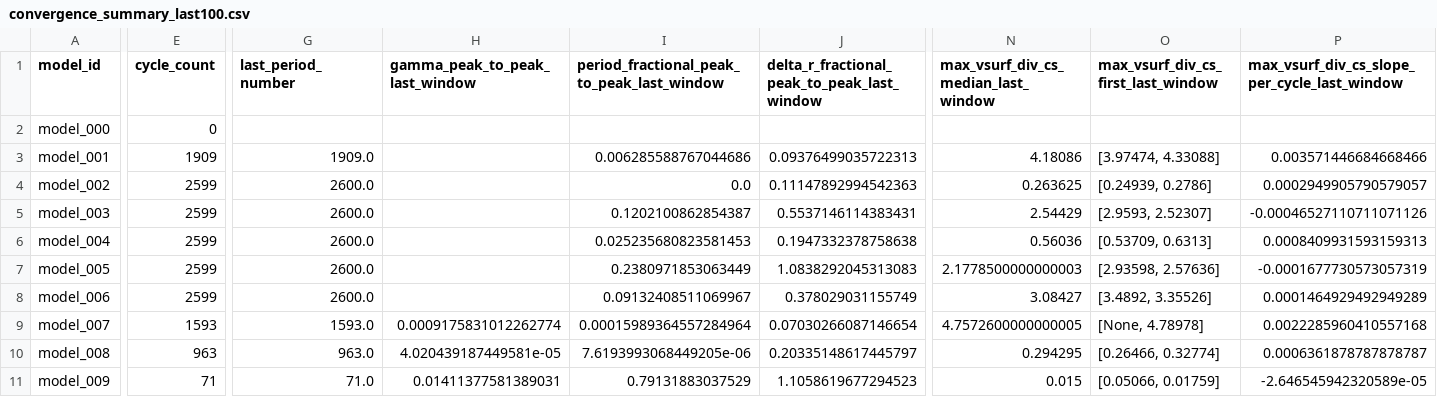
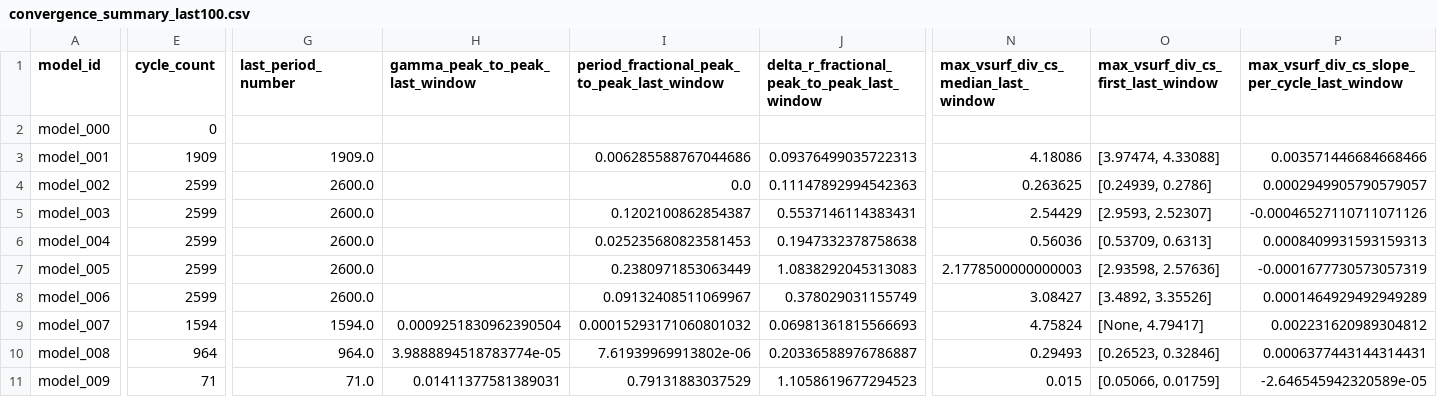
Before and after one commit to earlbellinger/earlbellinger.github.io, a CSV file: apps/kappa/metadata/convergence_summary_last100.csv, drawn as a sheet; only a part is shown, gaps mark what is left out; the diff covers the shown part only; the diff names each change by its address in the sheet, - before the commit and + after, or states it on an @@ line.

Commit message:
Refresh Kappa batch status

```diff
--- a/apps/kappa/metadata/convergence_summary_last100.csv
+++ b/apps/kappa/metadata/convergence_summary_last100.csv
-E9 (cycle_count): 1593
+E9 (cycle_count): 1594
-G9 (last_period_number): 1593.0
+G9 (last_period_number): 1594.0
-H9 (gamma_peak_to_peak_last_window): 0.0009175831012262774
+H9 (gamma_peak_to_peak_last_window): 0.0009251830962390504
-I9: 0.00015989364557284964
+I9: 0.00015293171060801032
-J9: 0.07030266087146654
+J9: 0.06981361815566693
-N9: 4.7572600000000005
+N9: 4.75824
-O9: [None, 4.78978]
+O9: [None, 4.79417]
-P9: 0.0022285960410557168
+P9: 0.002231620989304812
-E10 (cycle_count): 963
+E10 (cycle_count): 964
-G10 (last_period_number): 963.0
+G10 (last_period_number): 964.0
-H10 (gamma_peak_to_peak_last_window): 4.020439187449581e-05
+H10 (gamma_peak_to_peak_last_window): 3.9888894518783774e-05
-I10: 7.6193993068449205e-06
+I10: 7.61939969913802e-06
-J10: 0.20335148617445797
+J10: 0.20336588976786887
-N10: 0.294295
+N10: 0.29493
-O10: [0.26466, 0.32774]
+O10: [0.26523, 0.32846]
-P10: 0.0006361878787878787
+P10: 0.0006377443144314431
```
Also changed, not shown: 3 edited cells elsewhere in this file, apps/kappa/metadata/cycle_modulation_summary.csv, apps/kappa/metadata/models.csv, 33 other files.
